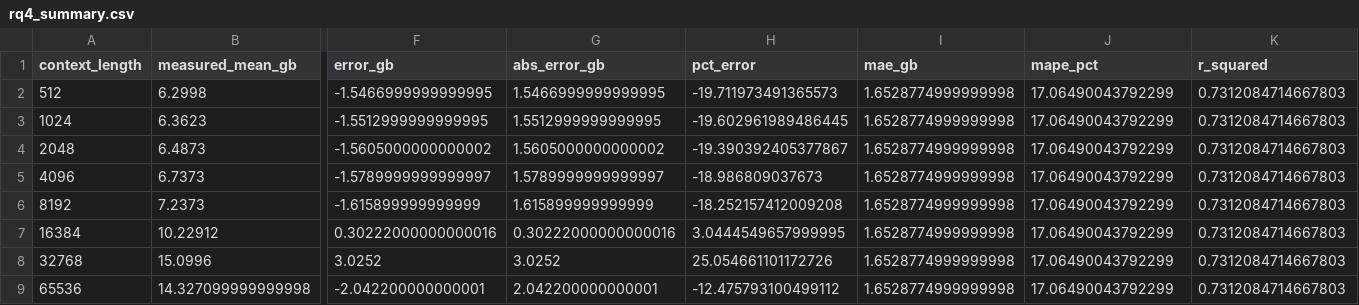
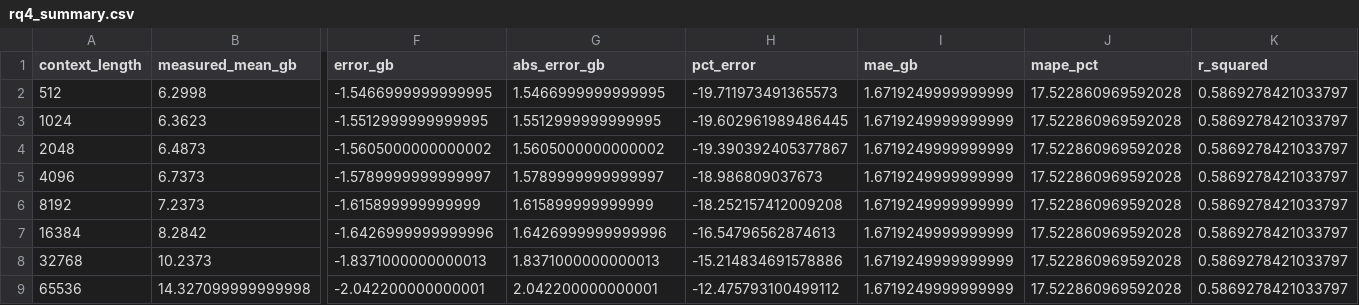
Before and after one commit to EneRgYCZ/LLMOps-Pipeline, a CSV file: results/rq4/csvs/llama3.1_8b-instruct-q6_K/rq4_summary.csv, drawn as a sheet; only a part is shown, gaps mark what is left out; the diff covers the shown part only; the diff names each change by its address in the sheet, - before the commit and + after, or states it on an @@ line.

```diff
--- a/results/rq4/csvs/llama3.1_8b-instruct-q6_K/rq4_summary.csv
+++ b/results/rq4/csvs/llama3.1_8b-instruct-q6_K/rq4_summary.csv
-I2:I9 (mae_gb): 1.6528774999999998
+I2:I9 (mae_gb): 1.6719249999999999
-J2:J9 (mape_pct): 17.06490043792299
+J2:J9 (mape_pct): 17.522860969592028
-K2:K9 (r_squared): 0.7312084714667803
+K2:K9 (r_squared): 0.5869278421033797
-B7 (measured_mean_gb): 10.22912
+B7 (measured_mean_gb): 8.2842
-F7 (error_gb): 0.30222000000000016
+F7 (error_gb): -1.6426999999999996
-G7 (abs_error_gb): 0.30222000000000016
+G7 (abs_error_gb): 1.6426999999999996
-H7 (pct_error): 3.0444549657999995
+H7 (pct_error): -16.54796562874613
-B8 (measured_mean_gb): 15.0996
+B8 (measured_mean_gb): 10.2373
-F8 (error_gb): 3.0252
+F8 (error_gb): -1.8371000000000013
-G8 (abs_error_gb): 3.0252
+G8 (abs_error_gb): 1.8371000000000013
-H8 (pct_error): 25.054661101172726
+H8 (pct_error): -15.214834691578886
```
Also changed, not shown: 1 edited cell elsewhere in this file, results/rq4/csvs/llama3.1_8b-instruct-q3_K_M/rq4_summary.csv, results/rq4/data/llama3.1_8b-instruct-q3_K_M/rq4_vram_raw.csv, 7 other files.
